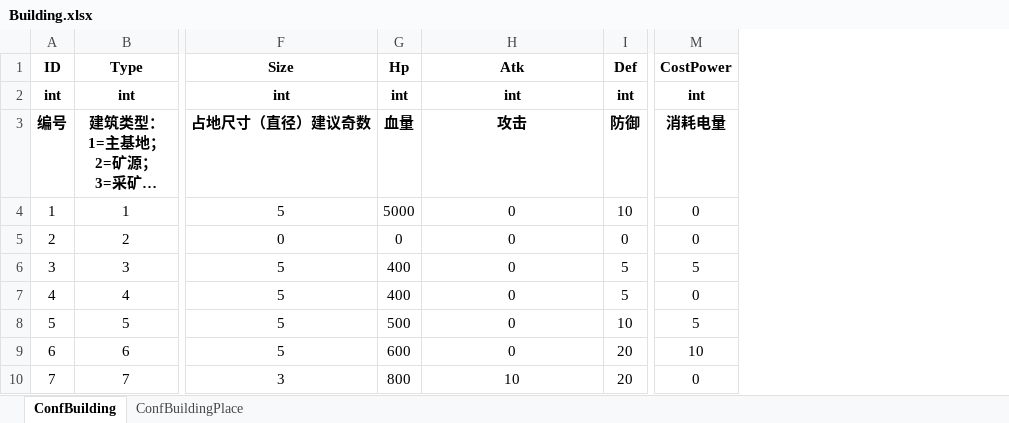
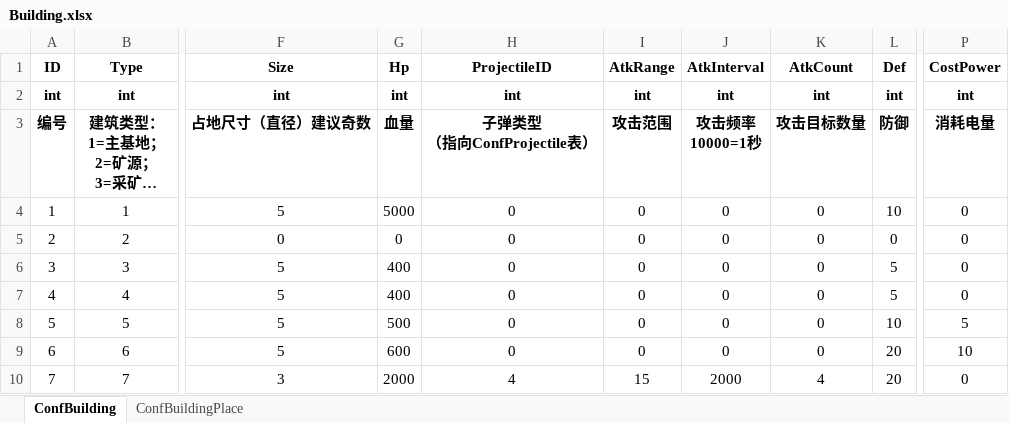
Before and after one commit to ZiglerOllydbg/ra2, an Excel workbook: config/excel/Building.xlsx, sheet ConfBuilding, drawn as a sheet; only a part is shown, gaps mark what is left out; long unchanged cells end in …; values as stored, in another font and other column widths than the file's, no borders; addresses are those after the commit; ↵ is a line break in a cell; the diff names each change by its address in the sheet, - before the commit and + after, or states it on an @@ line.

```diff
--- a/config/excel/Building.xlsx (sheet ConfBuilding)
+++ b/config/excel/Building.xlsx (sheet ConfBuilding)
+column I (AtkRange), rows 2-10: int | 攻击范围 | 0 | 0 | 0 | 0 | 0 | 0 | 15
+column J (AtkInterval), rows 2-10: int | 攻击频率 ↵ 10000=1秒 | 0 | 0 | 0 | 0 | 0 | 0 | 2000
+column K (AtkCount), rows 2-10: int | 攻击目标数量 | 0 | 0 | 0 | 0 | 0 | 0 | 4
-H1: Atk
+H1: ProjectileID
-H3 (ProjectileID): 攻击
+H3 (ProjectileID): 子弹类型 ↵ （指向ConfProjectile表）
-P6 (CostPower): 5
+P6 (CostPower): 0
-G10 (Hp): 800
+G10 (Hp): 2000
-H10 (ProjectileID): 10
+H10 (ProjectileID): 4
```
Also changed, not shown: config/excel/Camp.xlsx, config/excel/Unit.xlsx, 10 other files.
